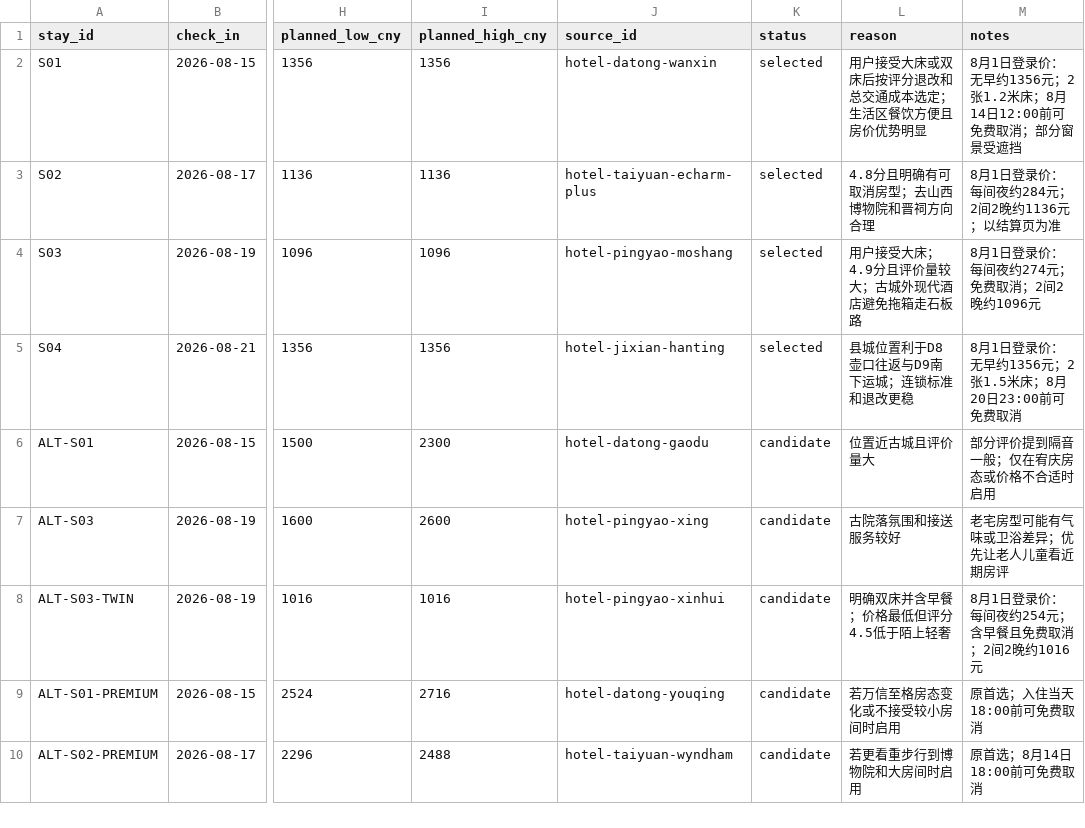
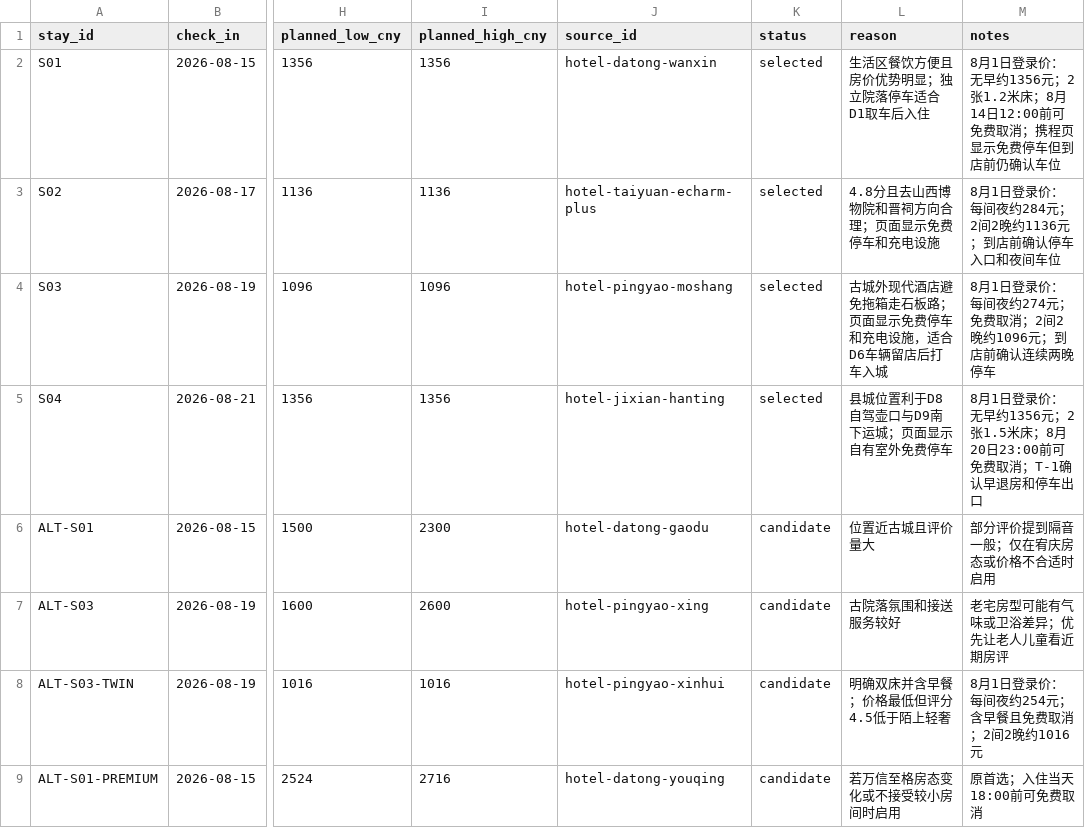
Before and after one commit to alanhsun/shanxi-2026-08, a CSV file: data/accommodation.csv, drawn as a sheet; only a part is shown, gaps mark what is left out; the shorter side is filled out with more unchanged rows; the diff names each change by its address in the sheet, - before the commit and + after, or states it on an @@ line.

```diff
--- a/data/accommodation.csv
+++ b/data/accommodation.csv
-L2 (reason): 用户接受大床或双床后按评分退改和总交通成本选定；生活区餐饮方便且房价优势明显
+L2 (reason): 生活区餐饮方便且房价优势明显；独立院落停车适合D1取车后入住
-M2 (notes): …费取消；部分窗景受遮挡
+M2 (notes): …费取消；携程页显示免费停车但到店前仍确认车位
-L3 (reason): 4.8分且明确有可取消房型；去山西博物院和晋祠方向合理
+L3 (reason): 4.8分且去山西博物院和晋祠方向合理；页面显示免费停车和充电设施
-M3 (notes): 8月1日登录价：每间夜约284元；2间2晚约1136元；以结算页为准
+M3 (notes): 8月1日登录价：每间夜约284元；2间2晚约1136元；到店前确认停车入口和夜间车位
-L4 (reason): 用户接受大床；4.9分且评价量较大；古城外现代酒店避免拖箱走石板路
+L4 (reason): 古城外现代酒店避免拖箱走石板路；页面显示免费停车和充电设施，适合D6车辆留店后打车入城
-M4 (notes): 8月1日登录价：每间夜约274元；免费取消；2间2晚约1096元
+M4 (notes): 8月1日登录价：每间夜约274元；免费取消；2间2晚约1096元；到店前确认连续两晚停车
-L5 (reason): 县城位置利于D8壶口往返与D9南下运城；连锁标准和退改更稳
+L5 (reason): 县城位置利于D8自驾壶口与D9南下运城；页面显示自有室外免费停车
-M5 (notes): …免费取消
+M5 (notes): …免费取消；T-1确认早退房和停车出口
```
Also changed, not shown: 16 other files.
